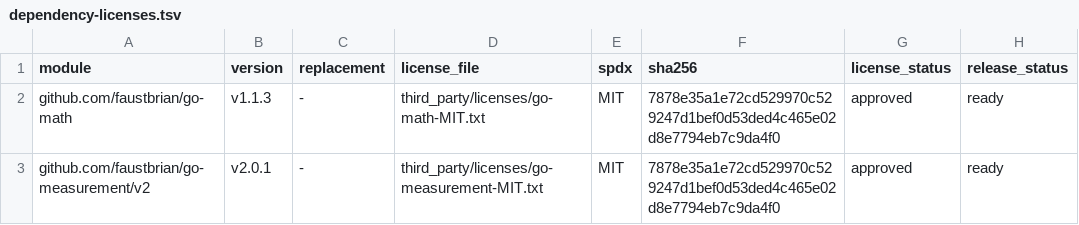
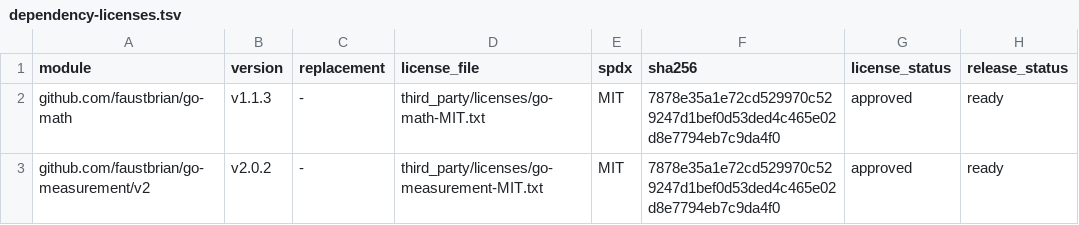
Before and after one commit to faustbrian/go-knapsack, a TSV file: verification/dependency-licenses.tsv, drawn as a sheet.

Commit message:
build(deps): align Measurement dependency review
Track the selected Measurement v2.0.2 release in the compiled-dependency
review so the publication guard accepts the verified module and license.

Impact: none

```diff
--- a/verification/dependency-licenses.tsv
+++ b/verification/dependency-licenses.tsv
@@ -2,2 +2,2 @@ module	version	replacement	license_file	spdx	sha256	license_status	release_statu
 github.com/faustbrian/go-math	v1.1.3	-	third_party/licenses/go-math-MIT.txt	MIT	7878e35a1e72cd529970c529247d1bef0d53ded4c465e02d8e7794eb7c9da4f0	approved	ready
-github.com/faustbrian/go-measurement/v2	v2.0.1	-	third_party/licenses/go-measurement-MIT.txt	MIT	7878e35a1e72cd529970c529247d1bef0d53ded4c465e02d8e7794eb7c9da4f0	approved	ready
+github.com/faustbrian/go-measurement/v2	v2.0.2	-	third_party/licenses/go-measurement-MIT.txt	MIT	7878e35a1e72cd529970c529247d1bef0d53ded4c465e02d8e7794eb7c9da4f0	approved	ready
```
